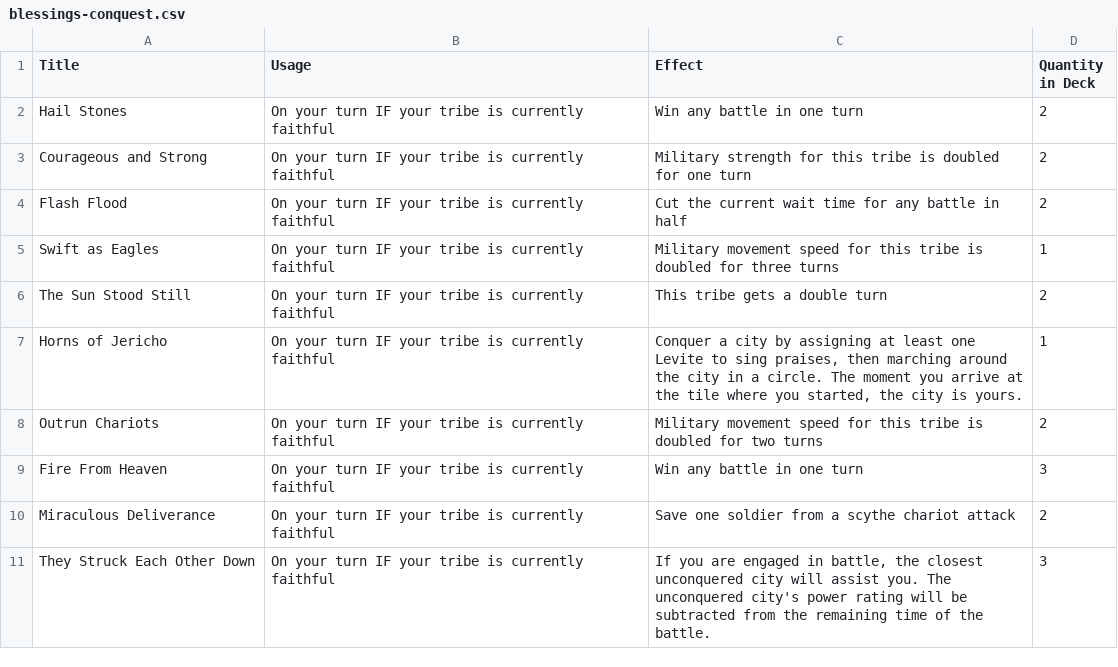
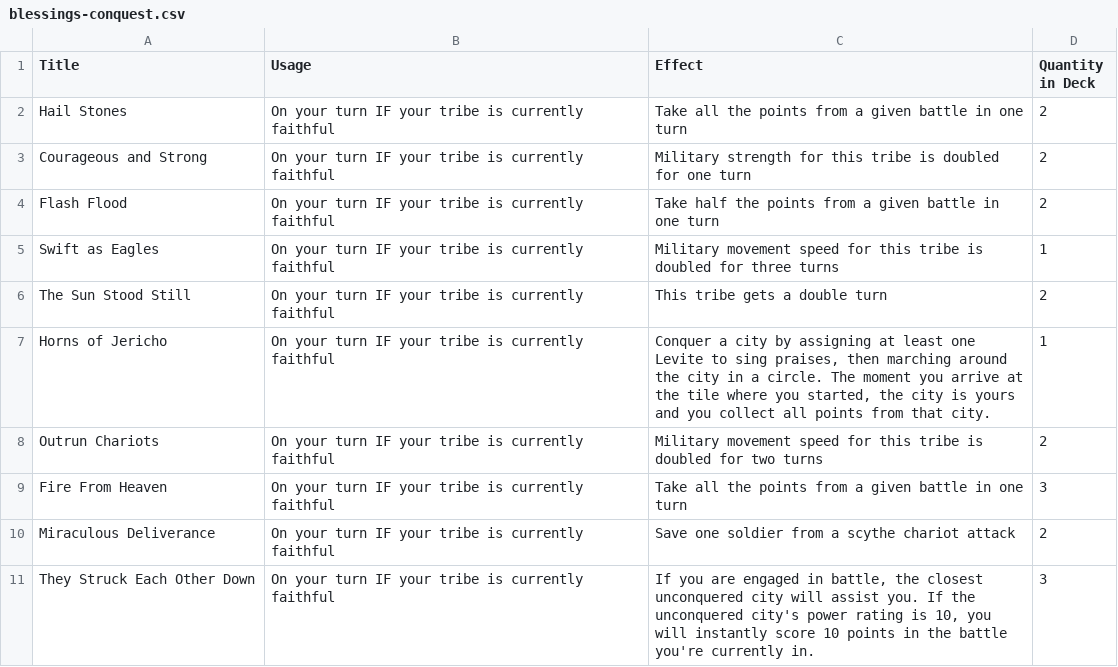
Before and after one commit to lukeclopez/TheBookOfJashar, a CSV file: data/blessings-conquest.csv, drawn as a sheet.

Commit message:
Update wording in conquest blessing to reflect new battle system

```diff
--- a/data/blessings-conquest.csv
+++ b/data/blessings-conquest.csv
@@ -1,11 +1,11 @@
 Title,Usage,Effect,Quantity in Deck
-Hail Stones,On your turn IF your tribe is currently faithful,Win any battle in one turn,2
+Hail Stones,On your turn IF your tribe is currently faithful,Take all the points from a given battle in one turn,2
 Courageous and Strong,On your turn IF your tribe is currently faithful,Military strength for this tribe is doubled for one turn,2
-Flash Flood,On your turn IF your tribe is currently faithful,Cut the current wait time for any battle in half,2
+Flash Flood,On your turn IF your tribe is currently faithful,Take half the points from a given battle in one turn,2
 Swift as Eagles,On your turn IF your tribe is currently faithful,Military movement speed for this tribe is doubled for three turns,1
 The Sun Stood Still,On your turn IF your tribe is currently faithful,This tribe gets a double turn,2
-Horns of Jericho,On your turn IF your tribe is currently faithful,"Conquer a city by assigning at least one Levite to sing praises, then marching around the city in a circle. The moment you arrive at the tile where you started, the city is yours.",1
+Horns of Jericho,On your turn IF your tribe is currently faithful,"Conquer a city by assigning at least one Levite to sing praises, then marching around the city in a circle. The moment you arrive at the tile where you started, the city is yours and you collect all points from that city.",1
 Outrun Chariots,On your turn IF your tribe is currently faithful,Military movement speed for this tribe is doubled for two turns,2
-Fire From Heaven,On your turn IF your tribe is currently faithful,Win any battle in one turn,3
+Fire From Heaven,On your turn IF your tribe is currently faithful,Take all the points from a given battle in one turn,3
 Miraculous Deliverance,On your turn IF your tribe is currently faithful,Save one soldier from a scythe chariot attack,2
-They Struck Each Other Down,On your turn IF your tribe is currently faithful,"If you are engaged in battle, the closest unconquered city will assist you. The unconquered city's power rating will be subtracted from the remaining time of the battle.",3
+They Struck Each Other Down,On your turn IF your tribe is currently faithful,"If you are engaged in battle, the closest unconquered city will assist you. If the unconquered city's power rating is 10, you will instantly score 10 points in the battle you're currently in.",3
```
Also changed, not shown: 5 other files.
